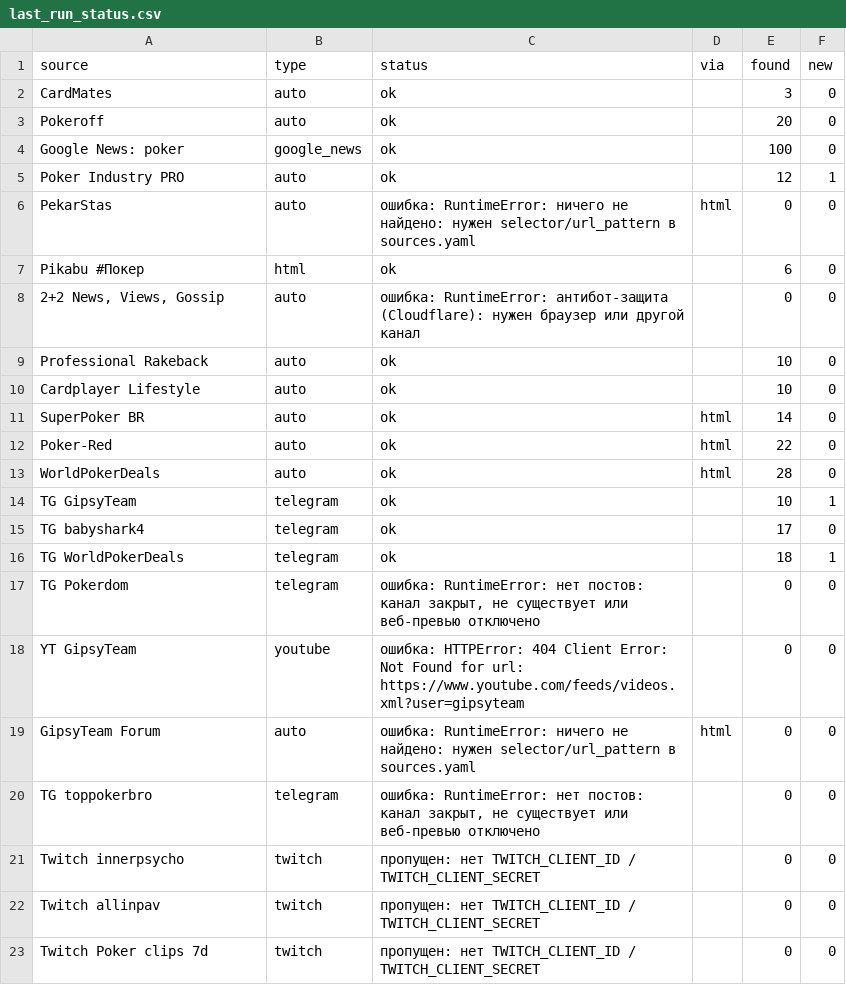
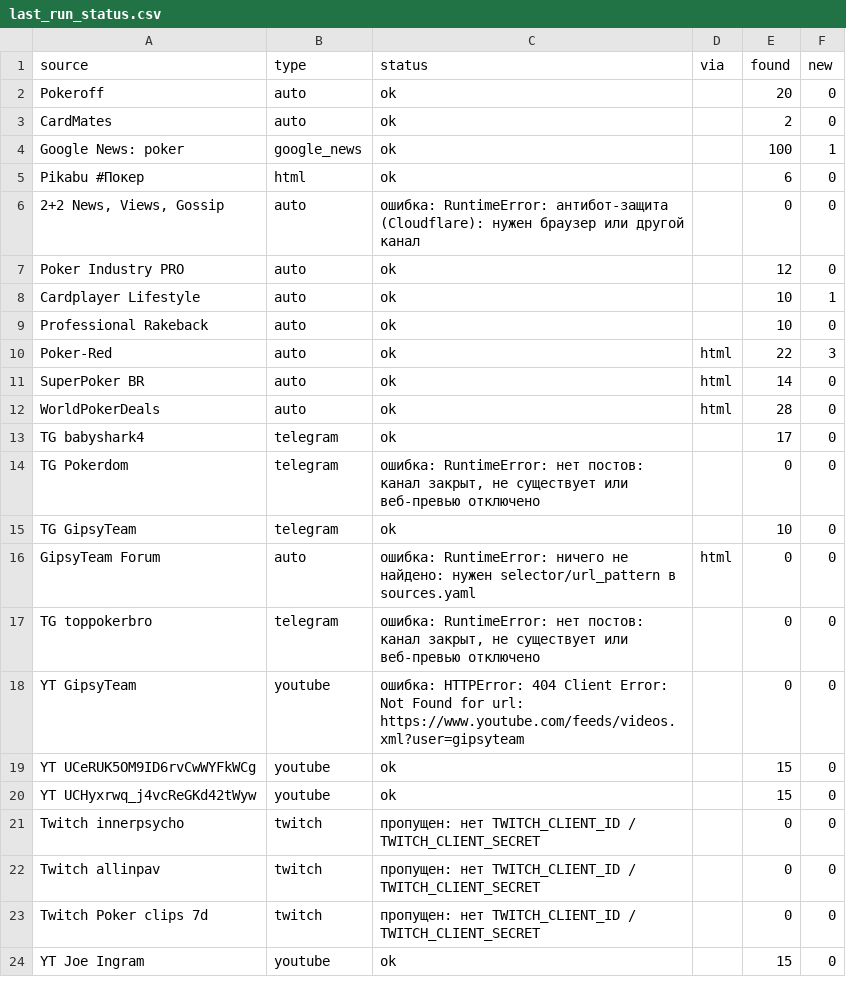
Before and after one commit to marta702/pokeroff-news, a CSV file: out/last_run_status.csv, drawn as a sheet; only a part is shown; the shorter side is filled out with more unchanged rows; the diff covers the shown part only.

```diff
--- a/out/last_run_status.csv
+++ b/out/last_run_status.csv
@@ -1,21 +1,21 @@
 source,type,status,via,found,new
-CardMates,auto,ok,,3,0
 Pokeroff,auto,ok,,20,0
-Google News: poker,google_news,ok,,100,0
-Poker Industry PRO,auto,ok,,12,1
-PekarStas,auto,ошибка: RuntimeError: ничего не найдено: нужен selector/url_pattern в sources.yaml,html,0,0
+CardMates,auto,ok,,2,0
+Google News: poker,google_news,ok,,100,1
 Pikabu #Покер,html,ok,,6,0
 "2+2 News, Views, Gossip",auto,ошибка: RuntimeError: антибот-защита (Cloudflare): нужен браузер или другой канал,,0,0
+Poker Industry PRO,auto,ok,,12,0
+Cardplayer Lifestyle,auto,ok,,10,1
 Professional Rakeback,auto,ok,,10,0
-Cardplayer Lifestyle,auto,ok,,10,0
+Poker-Red,auto,ok,html,22,3
 SuperPoker BR,auto,ok,html,14,0
-Poker-Red,auto,ok,html,22,0
 WorldPokerDeals,auto,ok,html,28,0
-TG GipsyTeam,telegram,ok,,10,1
 TG babyshark4,telegram,ok,,17,0
-TG WorldPokerDeals,telegram,ok,,18,1
 TG Pokerdom,telegram,"ошибка: RuntimeError: нет постов: канал закрыт, не существует или веб-превью отключено",,0,0
-YT GipsyTeam,youtube,ошибка: HTTPError: 404 Client Error: Not Found for url: https://www.youtube.com/feeds/videos.xml?user=gipsyteam,,0,0
+TG GipsyTeam,telegram,ok,,10,0
 GipsyTeam Forum,auto,ошибка: RuntimeError: ничего не найдено: нужен selector/url_pattern в sources.yaml,html,0,0
 TG toppokerbro,telegram,"ошибка: RuntimeError: нет постов: канал закрыт, не существует или веб-превью отключено",,0,0
+YT GipsyTeam,youtube,ошибка: HTTPError: 404 Client Error: Not Found for url: https://www.youtube.com/feeds/videos.xml?user=gipsyteam,,0,0
+YT UCeRUK5OM9ID6rvCwWYFkWCg,youtube,ok,,15,0
+YT UCHyxrwq_j4vcReGKd42tWyw,youtube,ok,,15,0
 Twitch innerpsycho,twitch,пропущен: нет TWITCH_CLIENT_ID / TWITCH_CLIENT_SECRET,,0,0
```
Also changed, not shown: 3 added rows, 1 removed row and 1 edited cell elsewhere in this file, 2 other files.
